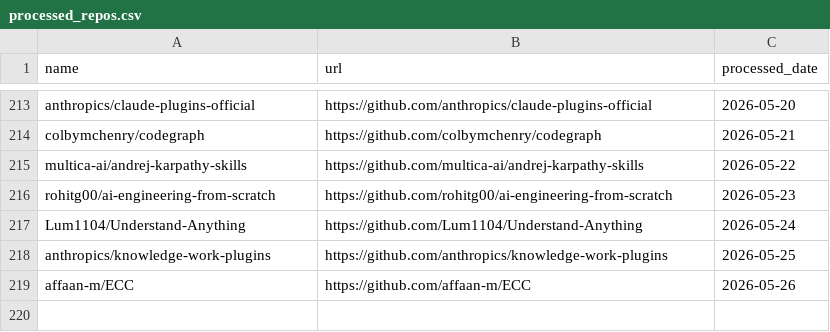
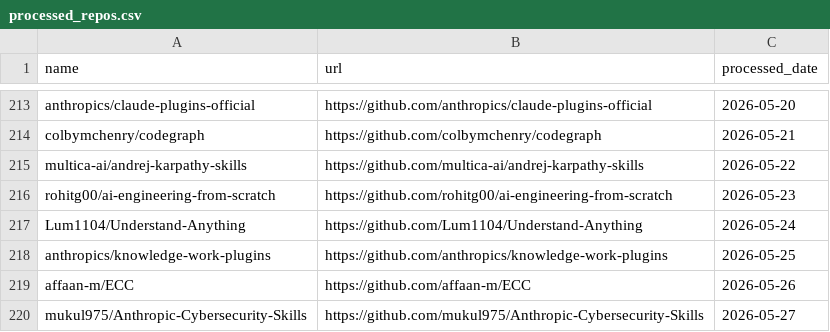
Before and after one commit to veyvin/onedaygithub, a CSV file: processed_repos.csv, drawn as a sheet; only a part is shown, gaps mark what is left out; the diff names each change by its address in the sheet, - before the commit and + after, or states it on an @@ line.

```diff
--- a/processed_repos.csv
+++ b/processed_repos.csv
+row 220: mukul975/Anthropic-Cybersecurity-Skills | https://github.com/mukul975/Anthropic-Cybersecurity-Skills | 2026-05-27
```
